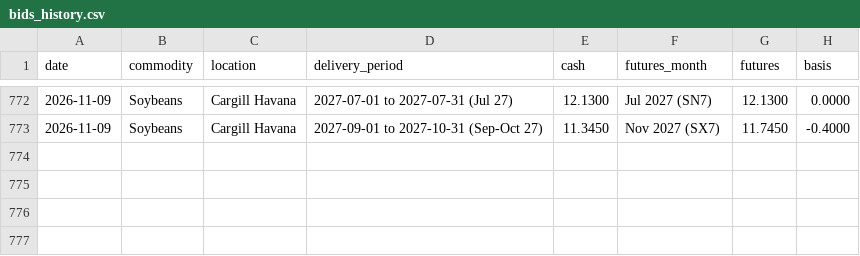
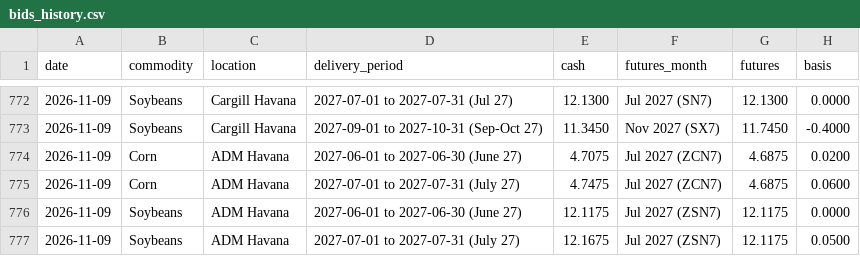
Before and after one commit to cartermartin1032/Basis-, a CSV file: data/bids_history.csv, drawn as a sheet; only a part is shown, gaps mark what is left out; the diff names each change by its address in the sheet, - before the commit and + after, or states it on an @@ line.

```diff
--- a/data/bids_history.csv
+++ b/data/bids_history.csv
+row 774: 2026-11-09 | Corn | ADM Havana | 2027-06-01 to 2027-06-30 (June 27) | 4.7075 | Jul 2027 (ZCN7) | 4.6875 | 0.0200
+row 775: 2026-11-09 | Corn | ADM Havana | 2027-07-01 to 2027-07-31 (July 27) | 4.7475 | Jul 2027 (ZCN7) | 4.6875 | 0.0600
+row 776: 2026-11-09 | Soybeans | ADM Havana | 2027-06-01 to 2027-06-30 (June 27) | 12.1175 | Jul 2027 (ZSN7) | 12.1175 | 0.0000
+row 777: 2026-11-09 | Soybeans | ADM Havana | 2027-07-01 to 2027-07-31 (July 27) | 12.1675 | Jul 2027 (ZSN7) | 12.1175 | 0.0500
```
Also changed, not shown: 1 other file.
